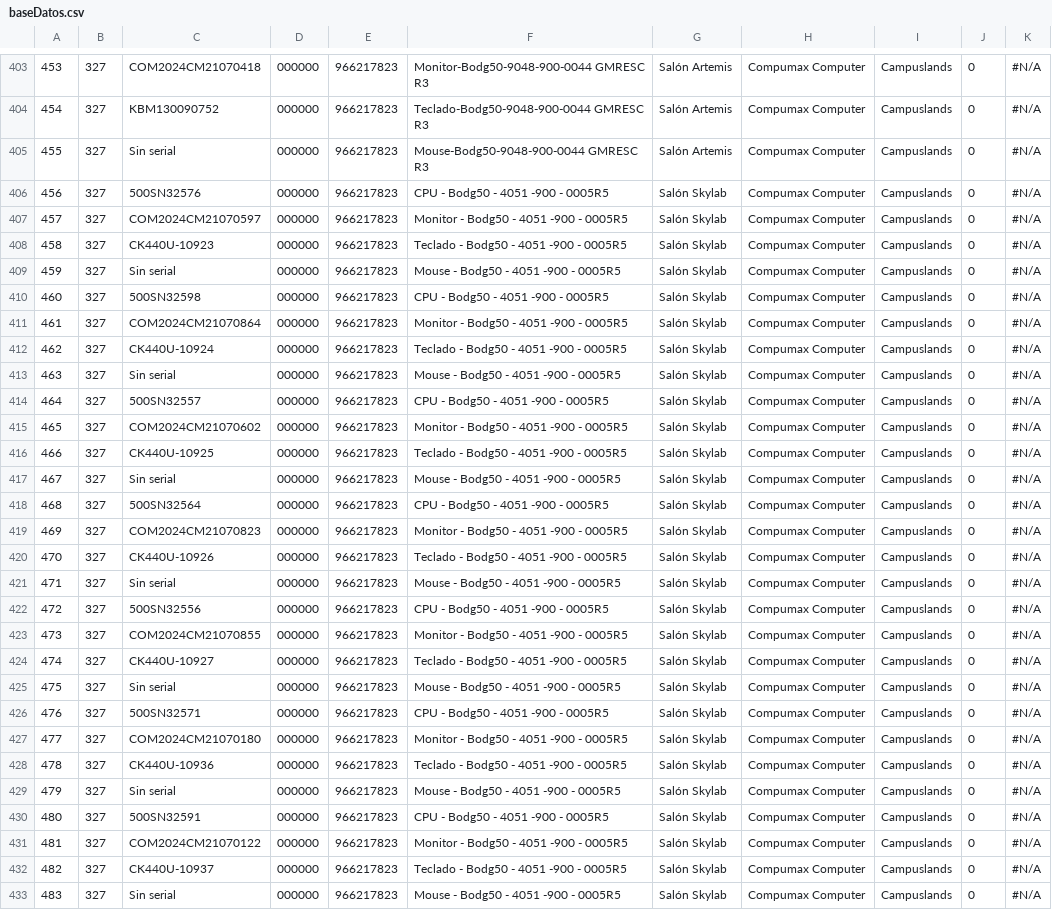
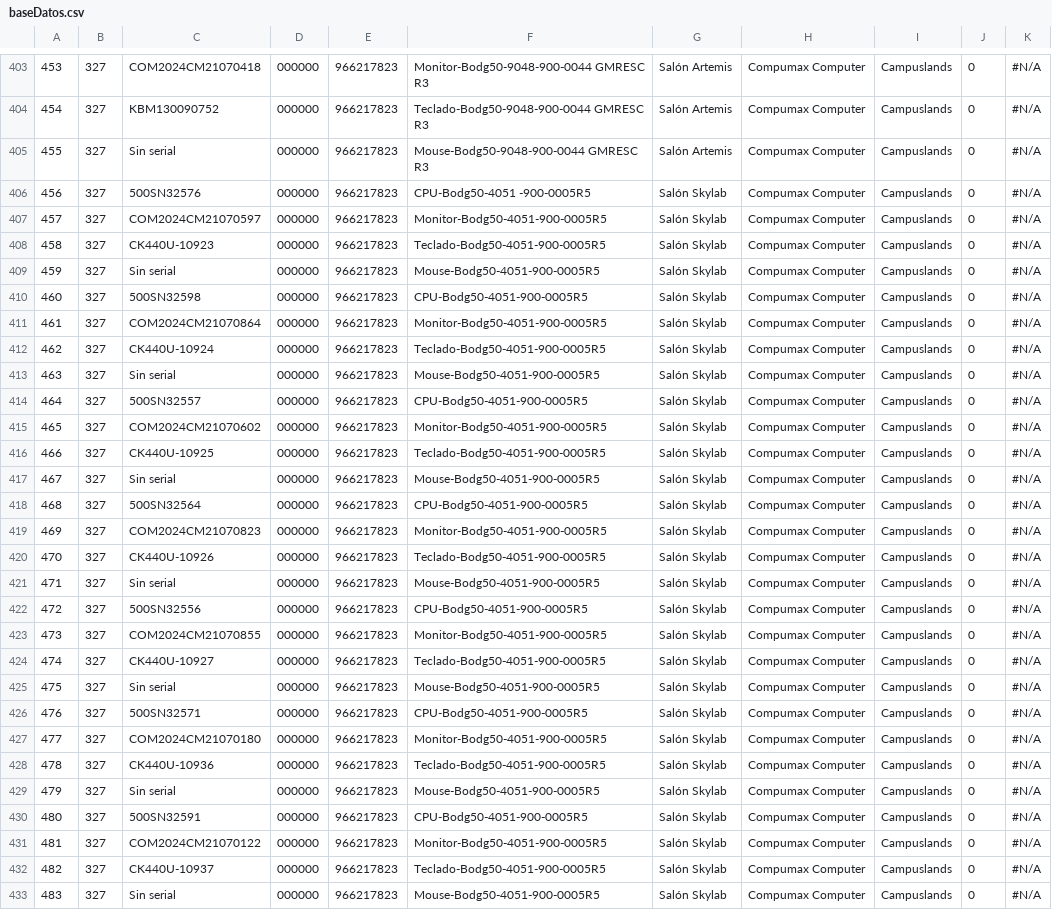
Before and after one commit to Camilo12p/Proyecto_Python, a CSV file: external_data/baseDatos.csv, drawn as a sheet; only a part is shown, gaps mark what is left out; the diff covers the shown part only; the diff names each change by its address in the sheet, - before the commit and + after, or states it on an @@ line.

```diff
--- a/external_data/baseDatos.csv
+++ b/external_data/baseDatos.csv
-F406: CPU - Bodg50 - 4051 -900 - 0005R5
+F406: CPU-Bodg50-4051 -900-0005R5
-F407: Monitor - Bodg50 - 4051 -900 - 0005R5
+F407: Monitor-Bodg50-4051-900-0005R5
-F408: Teclado - Bodg50 - 4051 -900 - 0005R5
+F408: Teclado-Bodg50-4051-900-0005R5
-F409: Mouse - Bodg50 - 4051 -900 - 0005R5
+F409: Mouse-Bodg50-4051-900-0005R5
-F410: CPU - Bodg50 - 4051 -900 - 0005R5
+F410: CPU-Bodg50-4051-900-0005R5
-F411: Monitor - Bodg50 - 4051 -900 - 0005R5
+F411: Monitor-Bodg50-4051-900-0005R5
-F412: Teclado - Bodg50 - 4051 -900 - 0005R5
+F412: Teclado-Bodg50-4051-900-0005R5
-F413: Mouse - Bodg50 - 4051 -900 - 0005R5
+F413: Mouse-Bodg50-4051-900-0005R5
-F414: CPU - Bodg50 - 4051 -900 - 0005R5
+F414: CPU-Bodg50-4051-900-0005R5
-F415: Monitor - Bodg50 - 4051 -900 - 0005R5
+F415: Monitor-Bodg50-4051-900-0005R5
-F416: Teclado - Bodg50 - 4051 -900 - 0005R5
+F416: Teclado-Bodg50-4051-900-0005R5
-F417: Mouse - Bodg50 - 4051 -900 - 0005R5
+F417: Mouse-Bodg50-4051-900-0005R5
-F418: CPU - Bodg50 - 4051 -900 - 0005R5
+F418: CPU-Bodg50-4051-900-0005R5
-F419: Monitor - Bodg50 - 4051 -900 - 0005R5
+F419: Monitor-Bodg50-4051-900-0005R5
-F420: Teclado - Bodg50 - 4051 -900 - 0005R5
+F420: Teclado-Bodg50-4051-900-0005R5
-F421: Mouse - Bodg50 - 4051 -900 - 0005R5
+F421: Mouse-Bodg50-4051-900-0005R5
-F422: CPU - Bodg50 - 4051 -900 - 0005R5
+F422: CPU-Bodg50-4051-900-0005R5
-F423: Monitor - Bodg50 - 4051 -900 - 0005R5
+F423: Monitor-Bodg50-4051-900-0005R5
-F424: Teclado - Bodg50 - 4051 -900 - 0005R5
+F424: Teclado-Bodg50-4051-900-0005R5
-F425: Mouse - Bodg50 - 4051 -900 - 0005R5
+F425: Mouse-Bodg50-4051-900-0005R5
-F426: CPU - Bodg50 - 4051 -900 - 0005R5
+F426: CPU-Bodg50-4051-900-0005R5
-F427: Monitor - Bodg50 - 4051 -900 - 0005R5
+F427: Monitor-Bodg50-4051-900-0005R5
-F428: Teclado - Bodg50 - 4051 -900 - 0005R5
+F428: Teclado-Bodg50-4051-900-0005R5
-F429: Mouse - Bodg50 - 4051 -900 - 0005R5
+F429: Mouse-Bodg50-4051-900-0005R5
-F430: CPU - Bodg50 - 4051 -900 - 0005R5
+F430: CPU-Bodg50-4051-900-0005R5
-F431: Monitor - Bodg50 - 4051 -900 - 0005R5
+F431: Monitor-Bodg50-4051-900-0005R5
-F432: Teclado - Bodg50 - 4051 -900 - 0005R5
+F432: Teclado-Bodg50-4051-900-0005R5
-F433: Mouse - Bodg50 - 4051 -900 - 0005R5
+F433: Mouse-Bodg50-4051-900-0005R5
```
Also changed, not shown: 5 edited cells elsewhere in this file, 7 other files.
